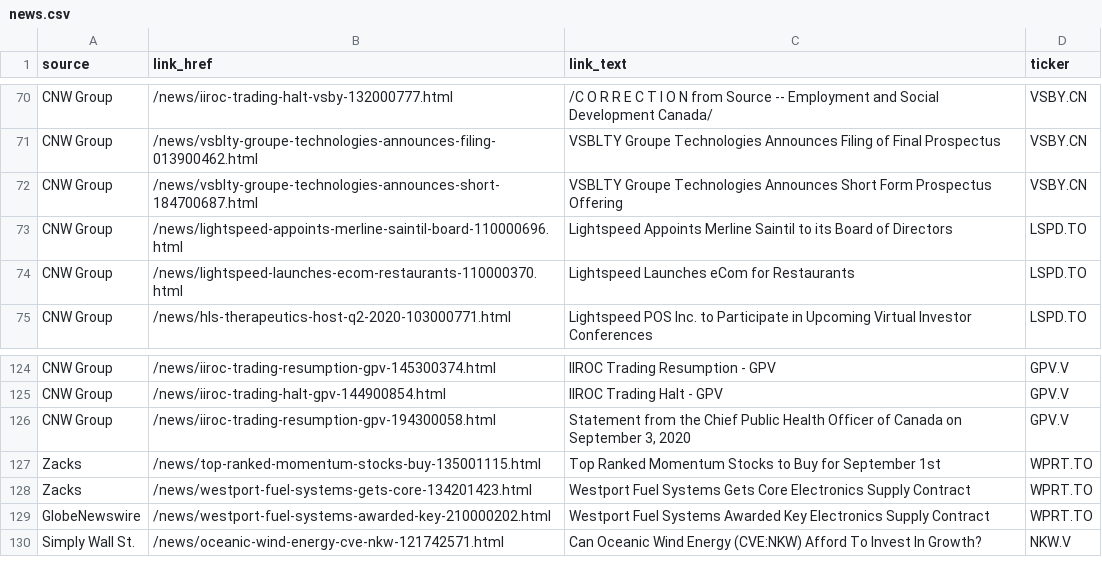
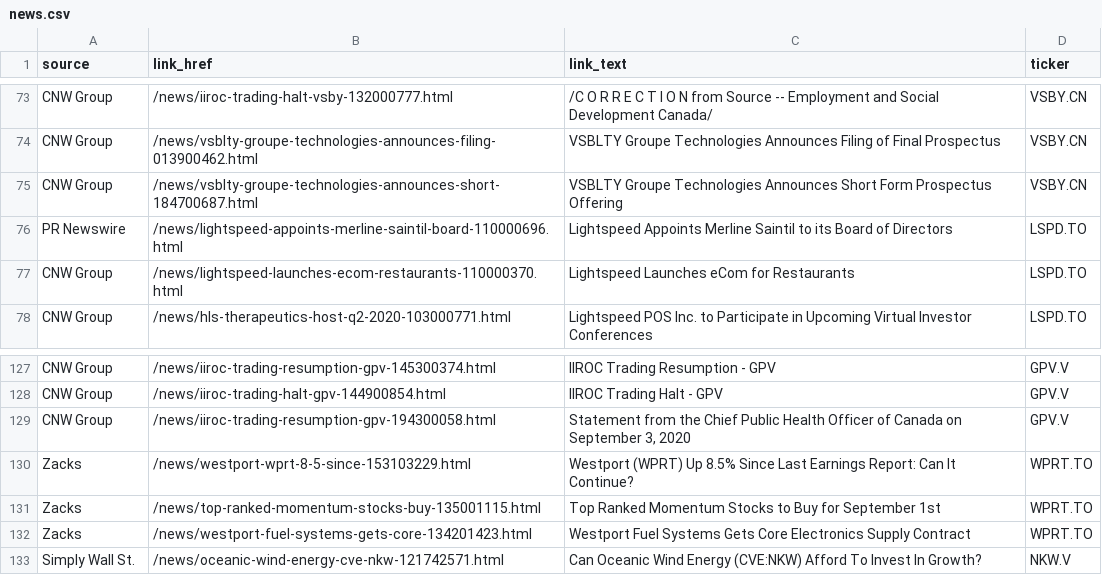
Before and after one commit to dli-invest/halts_and_news, a CSV file: news.csv, drawn as a sheet; only a part is shown, gaps mark what is left out; the diff covers the shown part only.

```diff
--- a/news.csv
+++ b/news.csv
@@ -72,3 +75,3 @@ CNW Group,/news/vsblty-groupe-technologies-announces-filing-013900462.html,VSBLT
 CNW Group,/news/vsblty-groupe-technologies-announces-short-184700687.html,VSBLTY Groupe Technologies Announces Short Form Prospectus Offering,VSBY.CN
-CNW Group,/news/lightspeed-appoints-merline-saintil-board-110000696.html,Lightspeed Appoints Merline Saintil to its Board of Directors,LSPD.TO
+PR Newswire,/news/lightspeed-appoints-merline-saintil-board-110000696.html,Lightspeed Appoints Merline Saintil to its Board of Directors,LSPD.TO
 CNW Group,/news/lightspeed-launches-ecom-restaurants-110000370.html,Lightspeed Launches eCom for Restaurants,LSPD.TO
@@ -126,5 +129,5 @@ CNW Group,/news/iiroc-trading-halt-gpv-144900854.html,IIROC Trading Halt - GPV,G
 CNW Group,/news/iiroc-trading-resumption-gpv-194300058.html,"Statement from the Chief Public Health Officer of Canada on September 3, 2020",GPV.V
+Zacks,/news/westport-wprt-8-5-since-153103229.html,Westport (WPRT) Up 8.5% Since Last Earnings Report: Can It Continue?,WPRT.TO
 Zacks,/news/top-ranked-momentum-stocks-buy-135001115.html,Top Ranked Momentum Stocks to Buy for September 1st,WPRT.TO
 Zacks,/news/westport-fuel-systems-gets-core-134201423.html,Westport Fuel Systems Gets Core Electronics Supply Contract,WPRT.TO
-GlobeNewswire,/news/westport-fuel-systems-awarded-key-210000202.html,Westport Fuel Systems Awarded Key Electronics Supply Contract,WPRT.TO
 Simply Wall St.,/news/oceanic-wind-energy-cve-nkw-121742571.html,Can Oceanic Wind Energy (CVE:NKW) Afford To Invest In Growth?,NKW.V
```
Also changed, not shown: 7 added rows and 4 removed rows elsewhere in this file, 1 other file.
